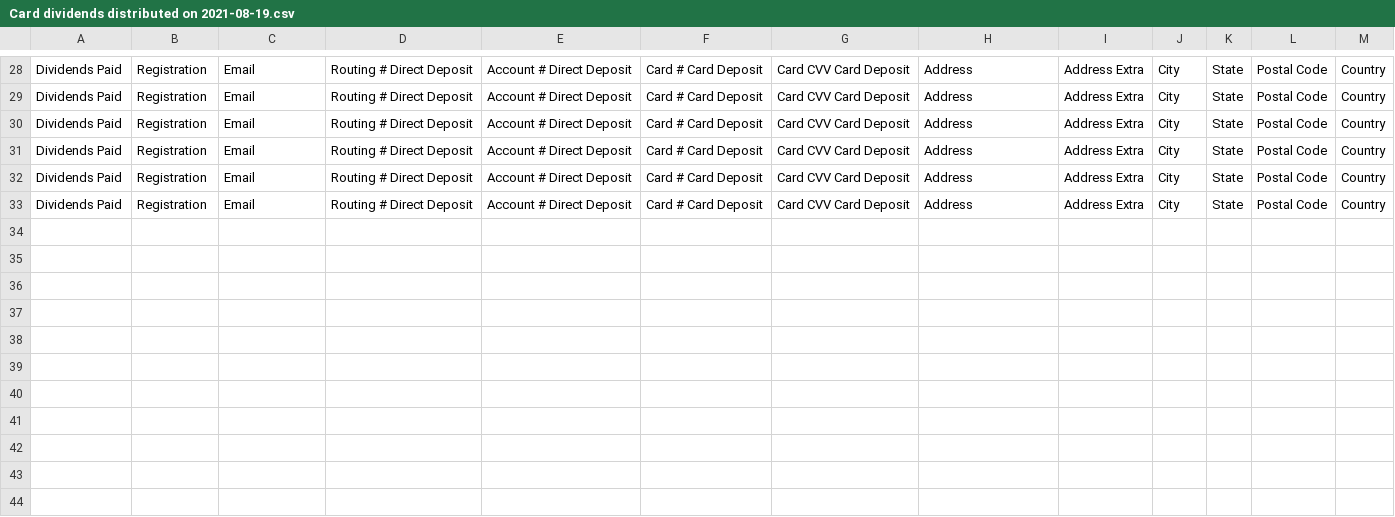
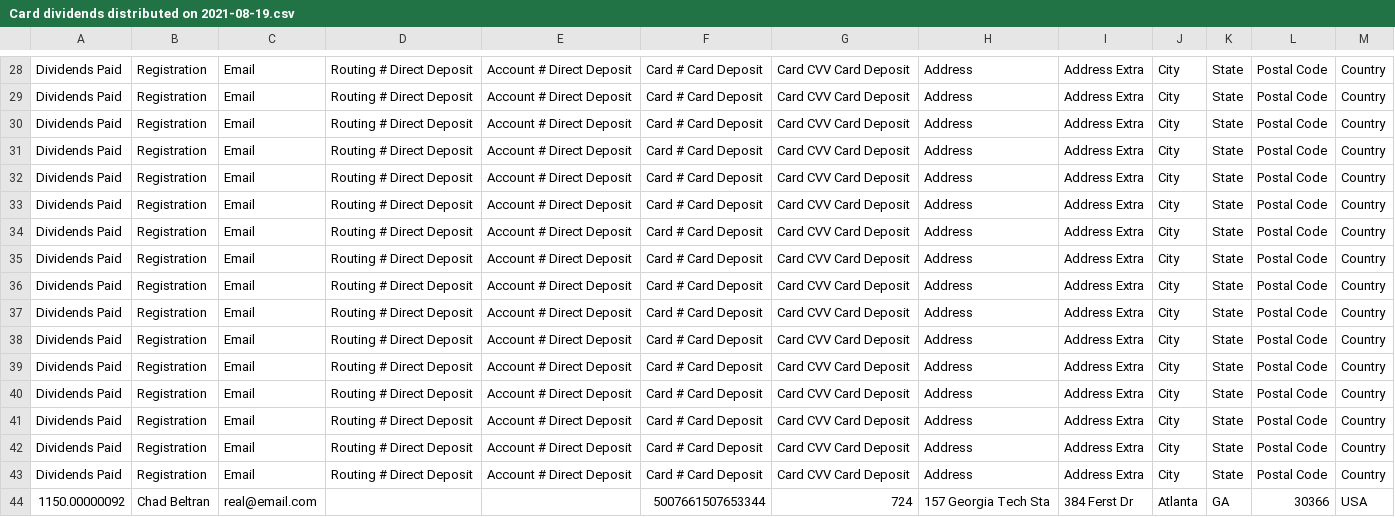
Before and after one commit to blocktransfer/py-TAD3-horizon, a CSV file: securityholders/dividends/Card dividends distributed on 2021-08-19.csv, drawn as a sheet; only a part is shown, gaps mark what is left out; the diff names each change by its address in the sheet, - before the commit and + after, or states it on an @@ line.

Commit message:
Cards

```diff
--- a/securityholders/dividends/Card dividends distributed on 2021-08-19.csv
+++ b/securityholders/dividends/Card dividends distributed on 2021-08-19.csv
+row 34: Dividends Paid | Registration | Email | Routing # Direct Deposit | Account # Direct Deposit | Card # Card Deposit | Card CVV Card Deposit | Address | Address Extra | City | State | Postal Code | Country
+row 35: Dividends Paid | Registration | Email | Routing # Direct Deposit | Account # Direct Deposit | Card # Card Deposit | Card CVV Card Deposit | Address | Address Extra | City | State | Postal Code | Country
+row 36: Dividends Paid | Registration | Email | Routing # Direct Deposit | Account # Direct Deposit | Card # Card Deposit | Card CVV Card Deposit | Address | Address Extra | City | State | Postal Code | Country
+row 37: Dividends Paid | Registration | Email | Routing # Direct Deposit | Account # Direct Deposit | Card # Card Deposit | Card CVV Card Deposit | Address | Address Extra | City | State | Postal Code | Country
+row 38: Dividends Paid | Registration | Email | Routing # Direct Deposit | Account # Direct Deposit | Card # Card Deposit | Card CVV Card Deposit | Address | Address Extra | City | State | Postal Code | Country
+row 39: Dividends Paid | Registration | Email | Routing # Direct Deposit | Account # Direct Deposit | Card # Card Deposit | Card CVV Card Deposit | Address | Address Extra | City | State | Postal Code | Country
+row 40: Dividends Paid | Registration | Email | Routing # Direct Deposit | Account # Direct Deposit | Card # Card Deposit | Card CVV Card Deposit | Address | Address Extra | City | State | Postal Code | Country
+row 41: Dividends Paid | Registration | Email | Routing # Direct Deposit | Account # Direct Deposit | Card # Card Deposit | Card CVV Card Deposit | Address | Address Extra | City | State | Postal Code | Country
+row 42: Dividends Paid | Registration | Email | Routing # Direct Deposit | Account # Direct Deposit | Card # Card Deposit | Card CVV Card Deposit | Address | Address Extra | City | State | Postal Code | Country
+row 43: Dividends Paid | Registration | Email | Routing # Direct Deposit | Account # Direct Deposit | Card # Card Deposit | Card CVV Card Deposit | Address | Address Extra | City | State | Postal Code | Country
+row 44: 1150.00000092 | Chad Beltran | real@email.com |  |  | 5007661507653344 | 724 | 157 Georgia Tech Sta | 384 Ferst Dr | Atlanta | GA | 30366 | USA
```
Also changed, not shown: securityholders/dividends/demoCashDividendsMSF.csv, 1 other file.
